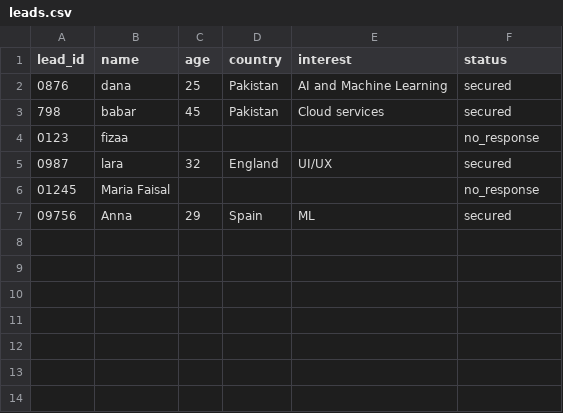
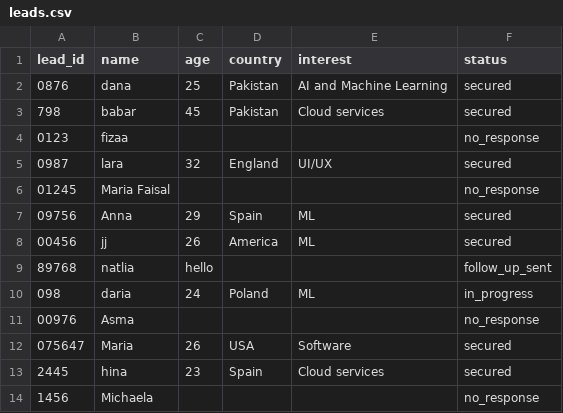
Before and after one commit to aqsaa2/conversational_sales_agent_using_Google_Agent_Development_Kit, a CSV file: leads.csv, drawn as a sheet; the diff names each change by its address in the sheet, - before the commit and + after, or states it on an @@ line.

Commit message:
Add files via upload

```diff
--- a/leads.csv
+++ b/leads.csv
+row 8: 00456 | jj | 26 | America | ML | secured
+row 9: 89768 | natlia | hello |  |  | follow_up_sent
+row 10: 098 | daria | 24 | Poland | ML | in_progress
+row 11: 00976 | Asma |  |  |  | no_response
+row 12: 075647 | Maria | 26 | USA | Software | secured
+row 13: 2445 | hina | 23 | Spain | Cloud services | secured
+row 14: 1456 | Michaela |  |  |  | no_response
```
